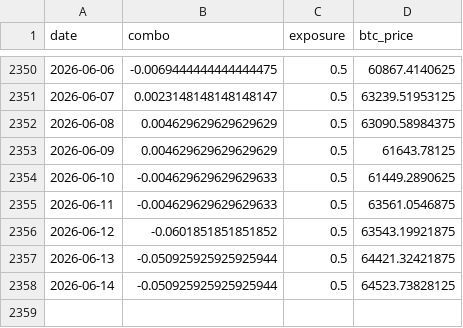
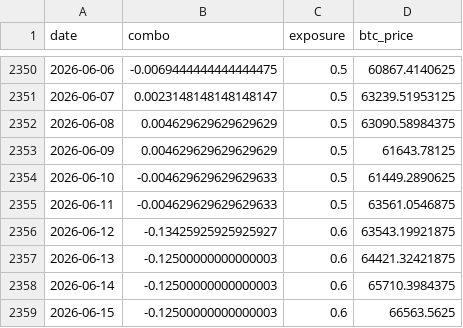
Before and after one commit to DarkoIOSG/d10-strategy, a CSV file: data/combo_history.csv, drawn as a sheet; only a part is shown, gaps mark what is left out.

```diff
--- a/data/combo_history.csv
+++ b/data/combo_history.csv
@@ -2355,4 +2355,5 @@ date,combo,exposure,btc_price
 2026-06-11,-0.004629629629629633,0.5,63561.0546875
-2026-06-12,-0.0601851851851852,0.5,63543.19921875
-2026-06-13,-0.050925925925925944,0.5,64421.32421875
-2026-06-14,-0.050925925925925944,0.5,64523.73828125
+2026-06-12,-0.13425925925925927,0.6,63543.19921875
+2026-06-13,-0.12500000000000003,0.6,64421.32421875
+2026-06-14,-0.12500000000000003,0.6,65710.3984375
+2026-06-15,-0.12500000000000003,0.6,66563.5625
```
Also changed, not shown: 2 other files.
